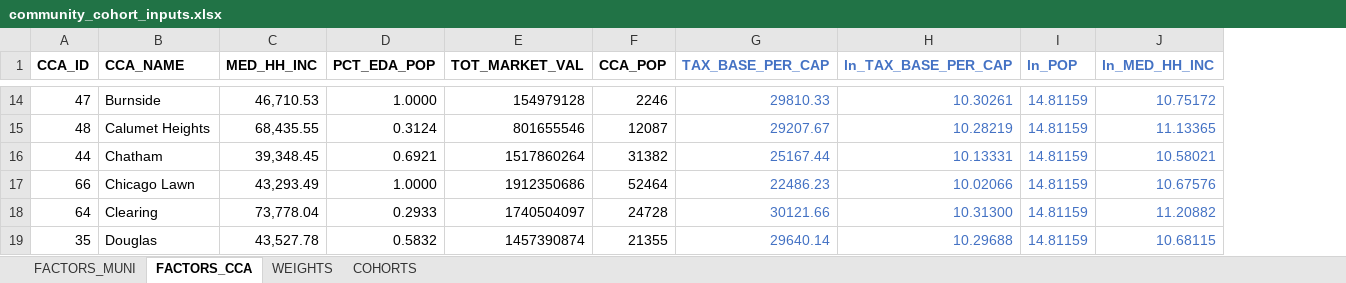
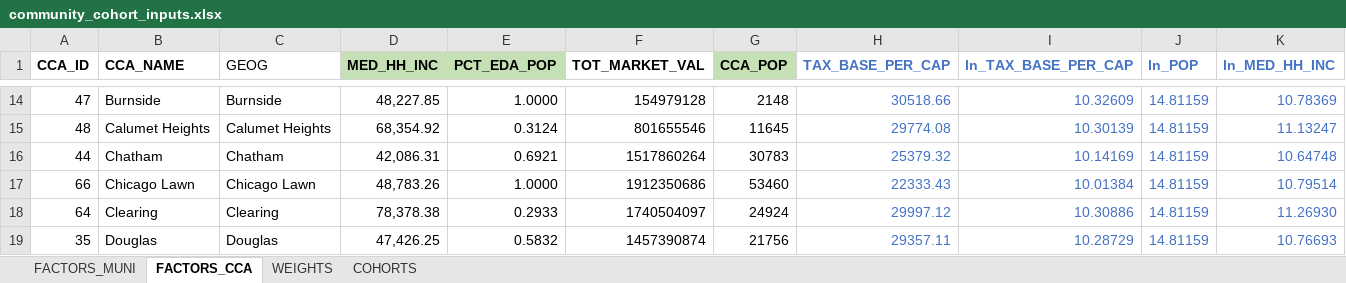
Before and after one commit to CMAP-REPOS/community-cohort-tool, an Excel workbook: input/community_cohort_inputs.xlsx, sheet FACTORS_CCA, drawn as a sheet; only a part is shown, gaps mark what is left out; values as stored, in another font and other column widths than the file's, no borders; addresses are those after the commit; the diff covers the shown part only; the diff names each change by its address in the sheet, - before the commit and + after, or states it on an @@ line.

```diff
--- a/input/community_cohort_inputs.xlsx (sheet FACTORS_CCA)
+++ b/input/community_cohort_inputs.xlsx (sheet FACTORS_CCA)
+column C (GEOG), rows 14-19: Burnside | Calumet Heights | Chatham | Chicago Lawn | Clearing | Douglas
-D1:E1 fill: none
+D1:E1 fill: #C5E0B4
-G1 fill: none
+G1 fill: #C5E0B4
-D14 (MED_HH_INC): 46,710.53
+D14 (MED_HH_INC): 48,227.85
-G14 (CCA_POP): 2246
+G14 (CCA_POP): 2148
-H14 (TAX_BASE_PER_CAP): 29810.33
+H14 (TAX_BASE_PER_CAP): 30518.66
-I14 (ln_TAX_BASE_PER_CAP): 10.30261
+I14 (ln_TAX_BASE_PER_CAP): 10.32609
-K14 (ln_MED_HH_INC): 10.75172
+K14 (ln_MED_HH_INC): 10.78369
-D15 (MED_HH_INC): 68,435.55
+D15 (MED_HH_INC): 68,354.92
-G15 (CCA_POP): 12087
+G15 (CCA_POP): 11645
-H15 (TAX_BASE_PER_CAP): 29207.67
+H15 (TAX_BASE_PER_CAP): 29774.08
-I15 (ln_TAX_BASE_PER_CAP): 10.28219
+I15 (ln_TAX_BASE_PER_CAP): 10.30139
-K15 (ln_MED_HH_INC): 11.13365
+K15 (ln_MED_HH_INC): 11.13247
-D16 (MED_HH_INC): 39,348.45
+D16 (MED_HH_INC): 42,086.31
-G16 (CCA_POP): 31382
+G16 (CCA_POP): 30783
-H16 (TAX_BASE_PER_CAP): 25167.44
+H16 (TAX_BASE_PER_CAP): 25379.32
-I16 (ln_TAX_BASE_PER_CAP): 10.13331
+I16 (ln_TAX_BASE_PER_CAP): 10.14169
-K16 (ln_MED_HH_INC): 10.58021
+K16 (ln_MED_HH_INC): 10.64748
-D17 (MED_HH_INC): 43,293.49
+D17 (MED_HH_INC): 48,783.26
-G17 (CCA_POP): 52464
+G17 (CCA_POP): 53460
-H17 (TAX_BASE_PER_CAP): 22486.23
+H17 (TAX_BASE_PER_CAP): 22333.43
-I17 (ln_TAX_BASE_PER_CAP): 10.02066
+I17 (ln_TAX_BASE_PER_CAP): 10.01384
-K17 (ln_MED_HH_INC): 10.67576
+K17 (ln_MED_HH_INC): 10.79514
-D18 (MED_HH_INC): 73,778.04
+D18 (MED_HH_INC): 78,378.38
-G18 (CCA_POP): 24728
+G18 (CCA_POP): 24924
-H18 (TAX_BASE_PER_CAP): 30121.66
+H18 (TAX_BASE_PER_CAP): 29997.12
-I18 (ln_TAX_BASE_PER_CAP): 10.31300
+I18 (ln_TAX_BASE_PER_CAP): 10.30886
-K18 (ln_MED_HH_INC): 11.20882
+K18 (ln_MED_HH_INC): 11.26930
-D19 (MED_HH_INC): 43,527.78
+D19 (MED_HH_INC): 47,426.25
-G19 (CCA_POP): 21355
+G19 (CCA_POP): 21756
-H19 (TAX_BASE_PER_CAP): 29640.14
+H19 (TAX_BASE_PER_CAP): 29357.11
-I19 (ln_TAX_BASE_PER_CAP): 10.29688
+I19 (ln_TAX_BASE_PER_CAP): 10.28729
-K19 (ln_MED_HH_INC): 10.68115
+K19 (ln_MED_HH_INC): 10.76693
```
Also changed, not shown: 355 edited cells elsewhere in this sheet.
